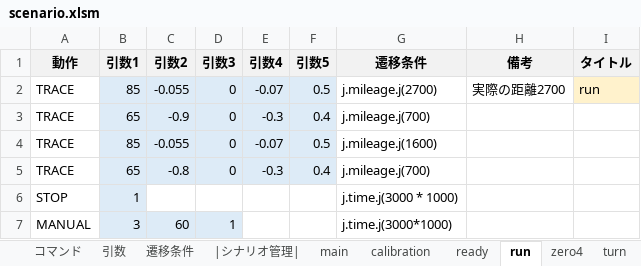
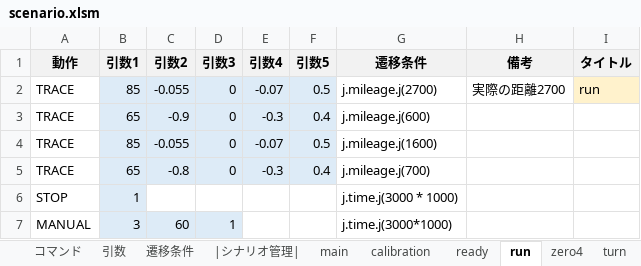
Before and after one commit to Black2856/etrobo2023, an Excel workbook: util/scenario/scenario.xlsm, sheet run, drawn as a sheet; values as stored, in another font and other column widths than the file's, no borders; the diff names each change by its address in the sheet, - before the commit and + after, or states it on an @@ line.

```diff
--- a/util/scenario/scenario.xlsm (sheet run)
+++ b/util/scenario/scenario.xlsm (sheet run)
-G3 (遷移条件): j.mileage.j(700)
+G3 (遷移条件): j.mileage.j(600)
```
Also changed, not shown: 1 other file.
